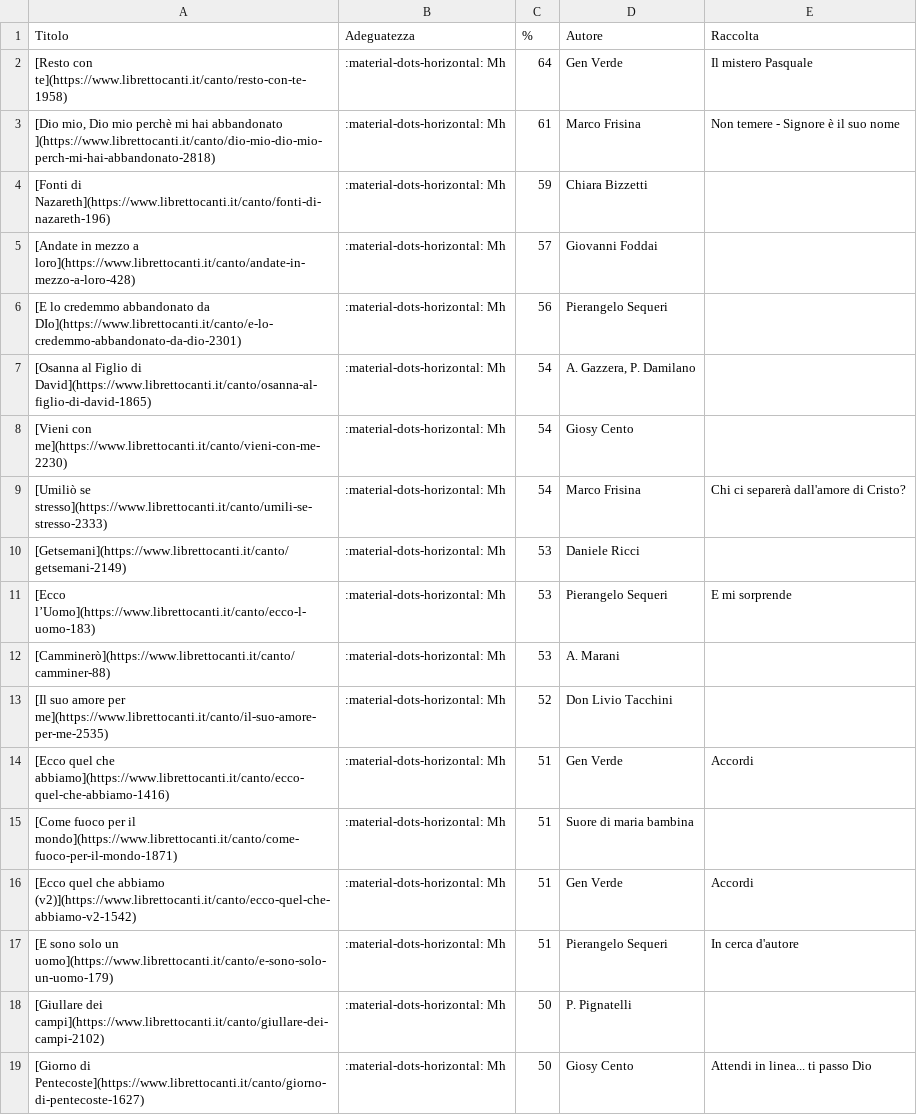
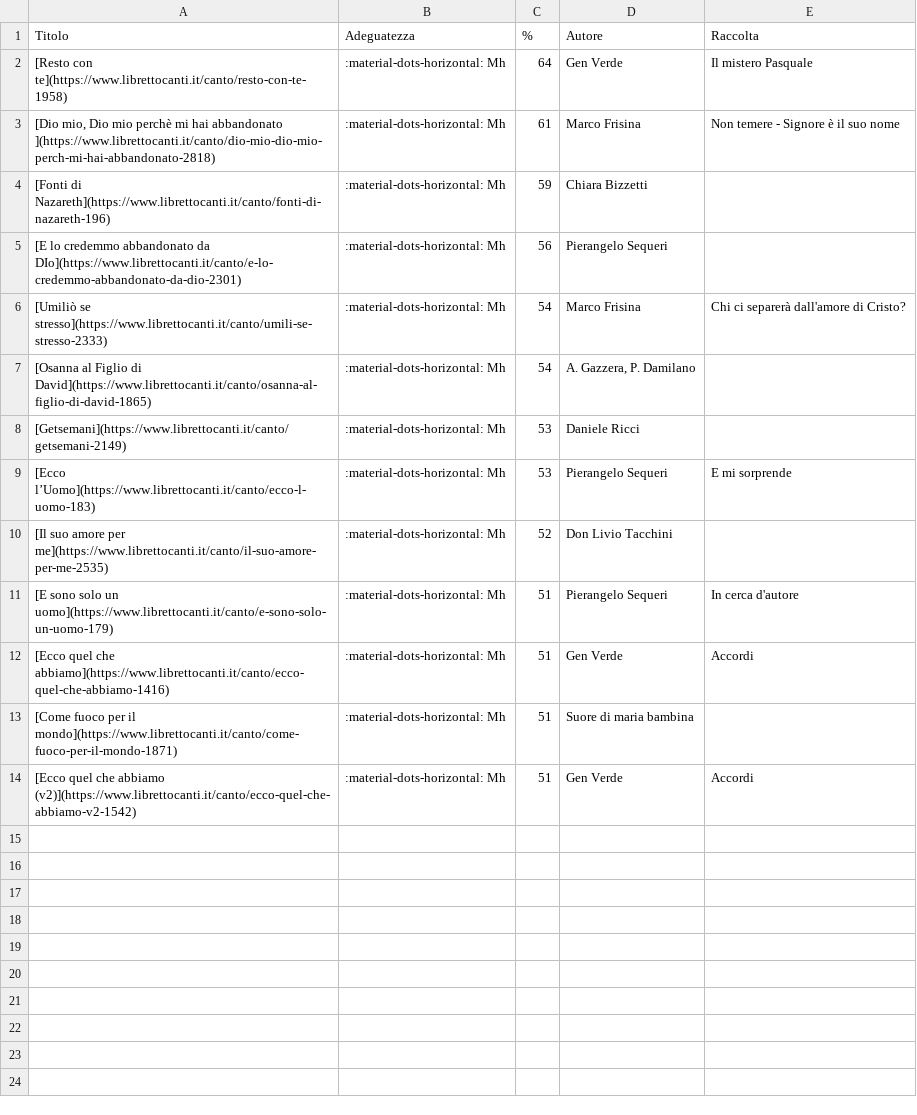
Before and after one commit to dennisangemi/hildegard, a CSV file: data/suggeriti-top20-latest.csv, drawn as a sheet.

```diff
--- a/data/suggeriti-top20-latest.csv
+++ b/data/suggeriti-top20-latest.csv
@@ -4,11 +4,9 @@ Titolo,Adeguatezza,%,Autore,Raccolta
 [Fonti di Nazareth](https://www.librettocanti.it/canto/fonti-di-nazareth-196),:material-dots-horizontal: Mh,59,Chiara Bizzetti,
-[Andate in mezzo a loro](https://www.librettocanti.it/canto/andate-in-mezzo-a-loro-428),:material-dots-horizontal: Mh,57,Giovanni Foddai,
 [E lo credemmo abbandonato da DIo](https://www.librettocanti.it/canto/e-lo-credemmo-abbandonato-da-dio-2301),:material-dots-horizontal: Mh,56,Pierangelo Sequeri,
+[Umiliò se stresso](https://www.librettocanti.it/canto/umili-se-stresso-2333),:material-dots-horizontal: Mh,54,Marco Frisina,Chi ci separerà dall'amore di Cristo?
 [Osanna al Figlio di David](https://www.librettocanti.it/canto/osanna-al-figlio-di-david-1865),:material-dots-horizontal: Mh,54," A. Gazzera, P. Damilano",
-[Vieni con me](https://www.librettocanti.it/canto/vieni-con-me-2230),:material-dots-horizontal: Mh,54,Giosy Cento,
-[Umiliò se stresso](https://www.librettocanti.it/canto/umili-se-stresso-2333),:material-dots-horizontal: Mh,54,Marco Frisina,Chi ci separerà dall'amore di Cristo?
 [Getsemani](https://www.librettocanti.it/canto/getsemani-2149),:material-dots-horizontal: Mh,53,Daniele Ricci,
 [Ecco l’Uomo](https://www.librettocanti.it/canto/ecco-l-uomo-183),:material-dots-horizontal: Mh,53,Pierangelo Sequeri ,E mi sorprende
-[Camminerò](https://www.librettocanti.it/canto/camminer-88),:material-dots-horizontal: Mh,53,A. Marani,
 [Il suo amore per me](https://www.librettocanti.it/canto/il-suo-amore-per-me-2535),:material-dots-horizontal: Mh,52,Don Livio Tacchini,
+[E sono solo un uomo](https://www.librettocanti.it/canto/e-sono-solo-un-uomo-179),:material-dots-horizontal: Mh,51,Pierangelo Sequeri ,In cerca d'autore
 [Ecco quel che abbiamo](https://www.librettocanti.it/canto/ecco-quel-che-abbiamo-1416),:material-dots-horizontal: Mh,51,Gen Verde,Accordi
@@ -16,4 +14 @@ Titolo,Adeguatezza,%,Autore,Raccolta
 [Ecco quel che abbiamo (v2)](https://www.librettocanti.it/canto/ecco-quel-che-abbiamo-v2-1542),:material-dots-horizontal: Mh,51,Gen Verde,Accordi
-[E sono solo un uomo](https://www.librettocanti.it/canto/e-sono-solo-un-uomo-179),:material-dots-horizontal: Mh,51,Pierangelo Sequeri ,In cerca d'autore
-[Giullare dei campi](https://www.librettocanti.it/canto/giullare-dei-campi-2102),:material-dots-horizontal: Mh,50,P. Pignatelli,
-[Giorno di Pentecoste](https://www.librettocanti.it/canto/giorno-di-pentecoste-1627),:material-dots-horizontal: Mh,50,Giosy Cento,Attendi in linea... ti passo Dio
```
Also changed, not shown: data/manually_selected.csv, data/suggerimenti-20250413.csv, 8 other files.
